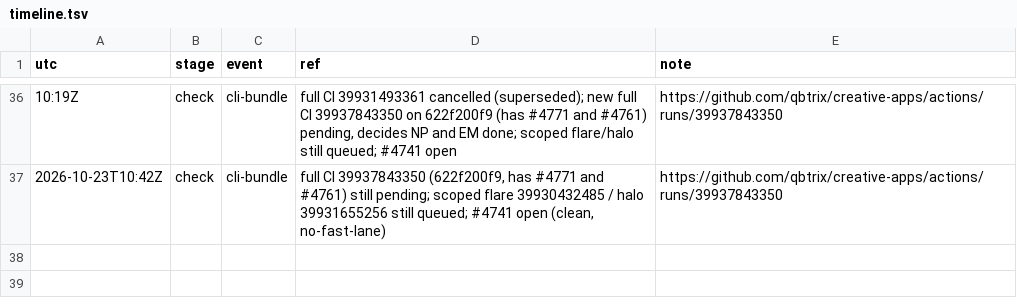
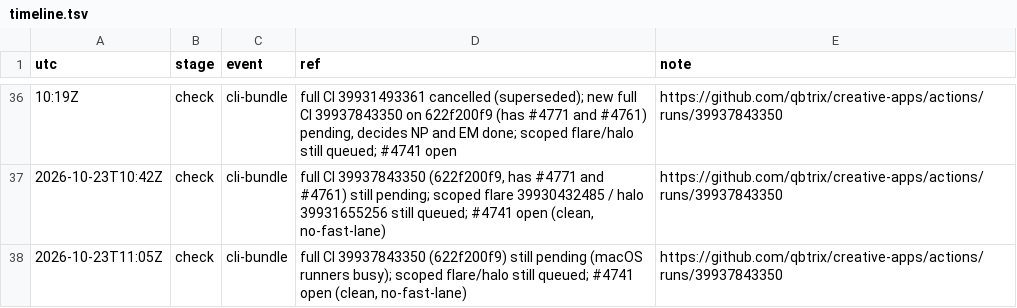
Before and after one commit to qbtrix/creative-apps, a TSV file: docs/leads/suite-cli-bundle/timeline.tsv, drawn as a sheet; only a part is shown, gaps mark what is left out; the diff names each change by its address in the sheet, - before the commit and + after, or states it on an @@ line.

Commit message:
check 11:05Z

```diff
--- a/docs/leads/suite-cli-bundle/timeline.tsv
+++ b/docs/leads/suite-cli-bundle/timeline.tsv
+row 38: 2026-10-23T11:05Z | check | cli-bundle | full CI 39937843350 (622f200f9) still pending (macOS runners busy); scoped flare/halo still queued; #4741 open (clean, no-fast-lane) | https://github.com/qbtrix/creative-apps/actions/runs/39937843350
```
